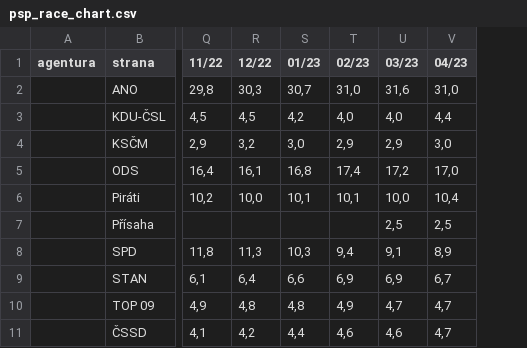
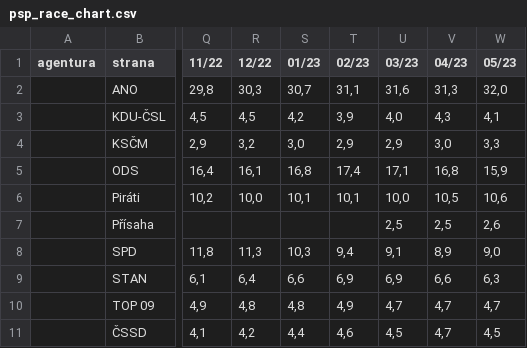
Before and after one commit to michalskop/mandaty-2022, a CSV file: backend/data/psp_race_chart.csv, drawn as a sheet; only a part is shown, gaps mark what is left out; the diff names each change by its address in the sheet, - before the commit and + after, or states it on an @@ line.

```diff
--- a/backend/data/psp_race_chart.csv
+++ b/backend/data/psp_race_chart.csv
+column W (05/23), rows 2-11: 32,0 | 4,1 | 3,3 | 15,9 | 10,6 | 2,6 | 9,0 | 6,3 | 4,7 | 4,5
-T2 (02/23): 31,0
+T2 (02/23): 31,1
-V2 (04/23): 31,0
+V2 (04/23): 31,3
-T3 (02/23): 4,0
+T3 (02/23): 3,9
-V3 (04/23): 4,4
+V3 (04/23): 4,3
-U5 (03/23): 17,2
+U5 (03/23): 17,1
-V5 (04/23): 17,0
+V5 (04/23): 16,8
-V6 (04/23): 10,4
+V6 (04/23): 10,5
-V9 (04/23): 6,7
+V9 (04/23): 6,6
-U11 (03/23): 4,6
+U11 (03/23): 4,5
```
Also changed, not shown: backend/data/psp_polls_fchart.csv, 11 other files.
